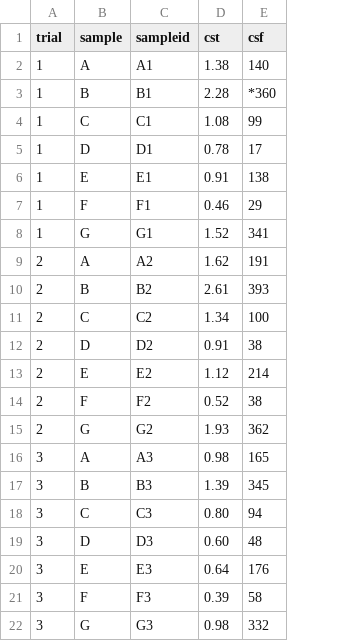
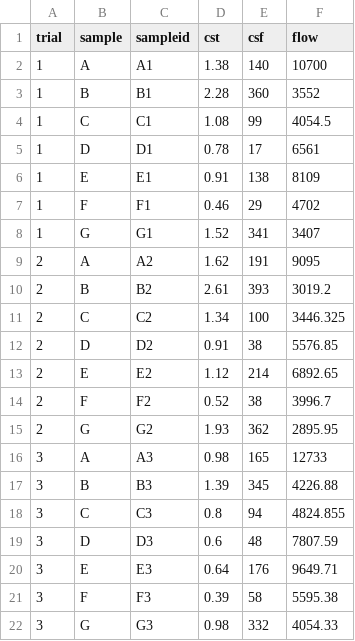
Before and after one commit to AntiJoe/screen-audit, a CSV file: labdata.csv, drawn as a sheet; the diff names each change by its address in the sheet, - before the commit and + after, or states it on an @@ line.

Commit message:
added sample-points and merged into df

```diff
--- a/labdata.csv
+++ b/labdata.csv
+column F (flow), rows 2-22: 10700 | 3552 | 4054.5 | 6561 | 8109 | 4702 | 3407 | 9095 | 3019.2 | 3446.325 | 5576.85 | 6892.65 | 3996.7 | 2895.95 | 12733 | 4226.88 | 4824.855 | 7807.59 | 9649.71 | 5595.38 | 4054.33
-E3 (csf): *360
+E3 (csf): 360
-D18 (cst): 0.80
+D18 (cst): 0.8
-D19 (cst): 0.60
+D19 (cst): 0.6
```
Also changed, not shown: 2 other files.
